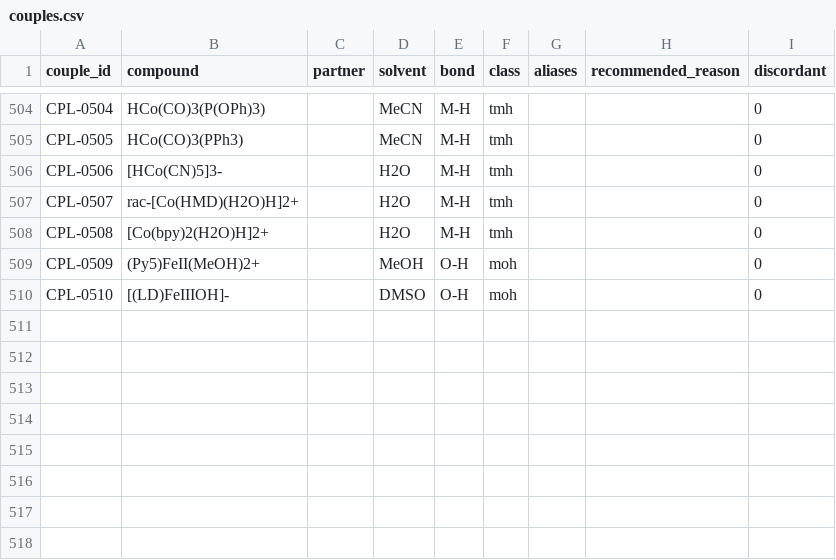
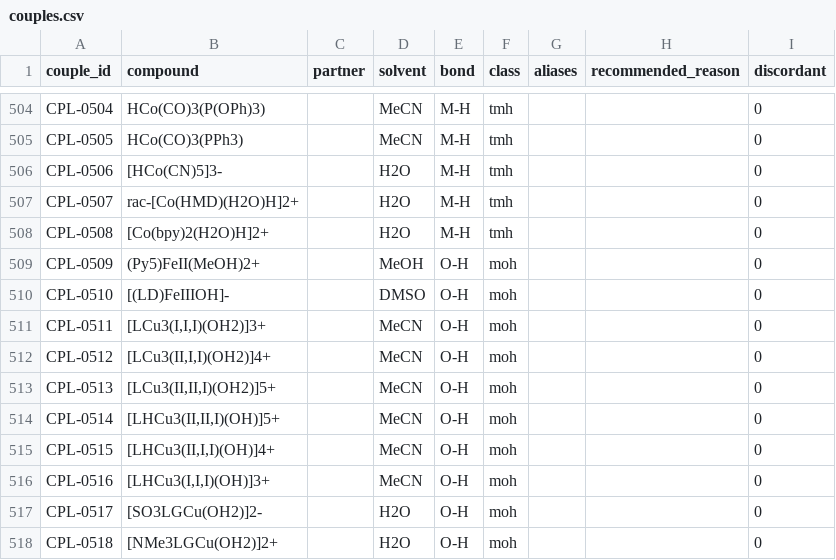
Before and after one commit to carsten-streb/pcetbase, a CSV file: data/couples.csv, drawn as a sheet; only a part is shown, gaps mark what is left out; the diff names each change by its address in the sheet, - before the commit and + after, or states it on an @@ line.

```diff
--- a/data/couples.csv
+++ b/data/couples.csv
+row 511: CPL-0511 | [LCu3(I,I,I)(OH2)]3+ |  | MeCN | O-H | moh |  |  | 0
+row 512: CPL-0512 | [LCu3(II,I,I)(OH2)]4+ |  | MeCN | O-H | moh |  |  | 0
+row 513: CPL-0513 | [LCu3(II,II,I)(OH2)]5+ |  | MeCN | O-H | moh |  |  | 0
+row 514: CPL-0514 | [LHCu3(II,II,I)(OH)]5+ |  | MeCN | O-H | moh |  |  | 0
+row 515: CPL-0515 | [LHCu3(II,I,I)(OH)]4+ |  | MeCN | O-H | moh |  |  | 0
+row 516: CPL-0516 | [LHCu3(I,I,I)(OH)]3+ |  | MeCN | O-H | moh |  |  | 0
+row 517: CPL-0517 | [SO3LGCu(OH2)]2- |  | H2O | O-H | moh |  |  | 0
+row 518: CPL-0518 | [NMe3LGCu(OH2)]2+ |  | H2O | O-H | moh |  |  | 0
```
Also changed, not shown: data/data.csv, data/provenance_batches.csv, 6 other files.
